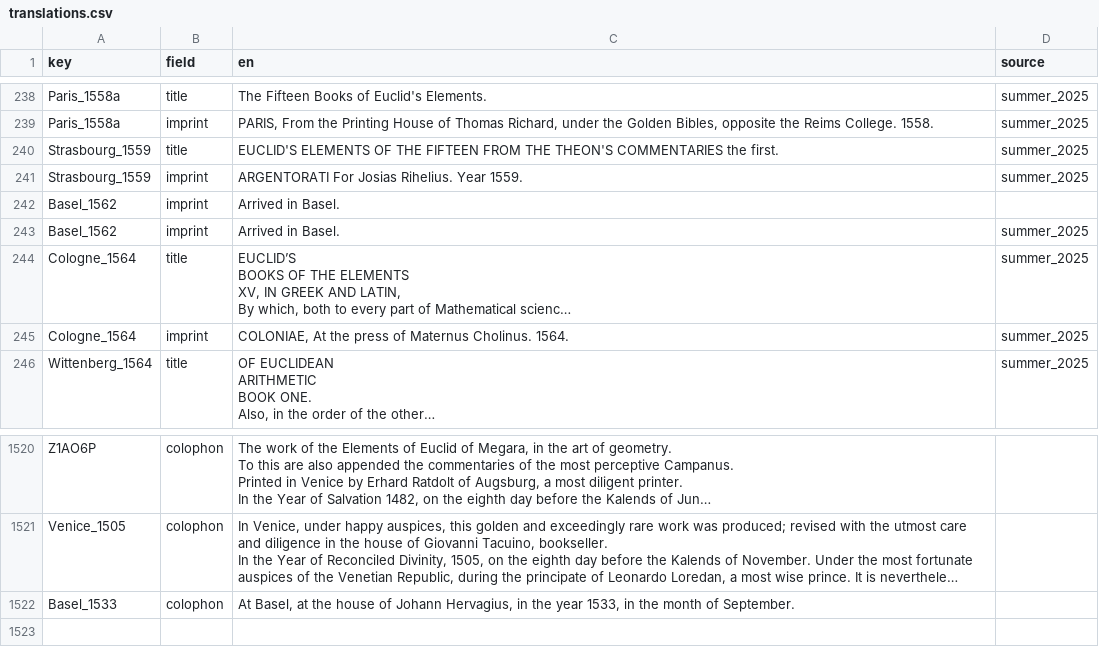
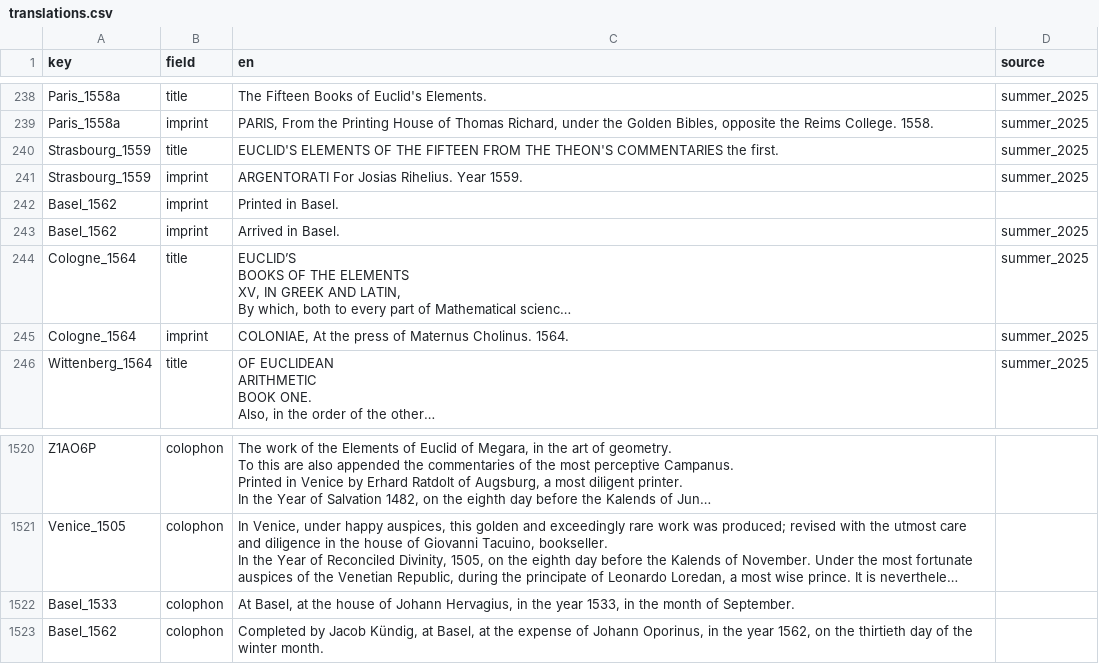
Before and after one commit to Euclides-EM/elements-resource-box, a CSV file: public/docs/translations.csv, drawn as a sheet; only a part is shown, gaps mark what is left out; long unchanged cells end in …; the diff names each change by its address in the sheet, - before the commit and + after, or states it on an @@ line.

```diff
--- a/public/docs/translations.csv
+++ b/public/docs/translations.csv
-C242 (en): Arrived in Basel.
+C242 (en): Printed in Basel.
+row 1523: Basel_1562 | colophon | Completed by Jacob Kündig, at Basel, at the expense of Johann Oporinus, in the year 1562, on the thirtieth day of the winter month.
```
Also changed, not shown: public/docs/corpuses.csv, public/docs/shelfmarks.csv, 2 other files.
